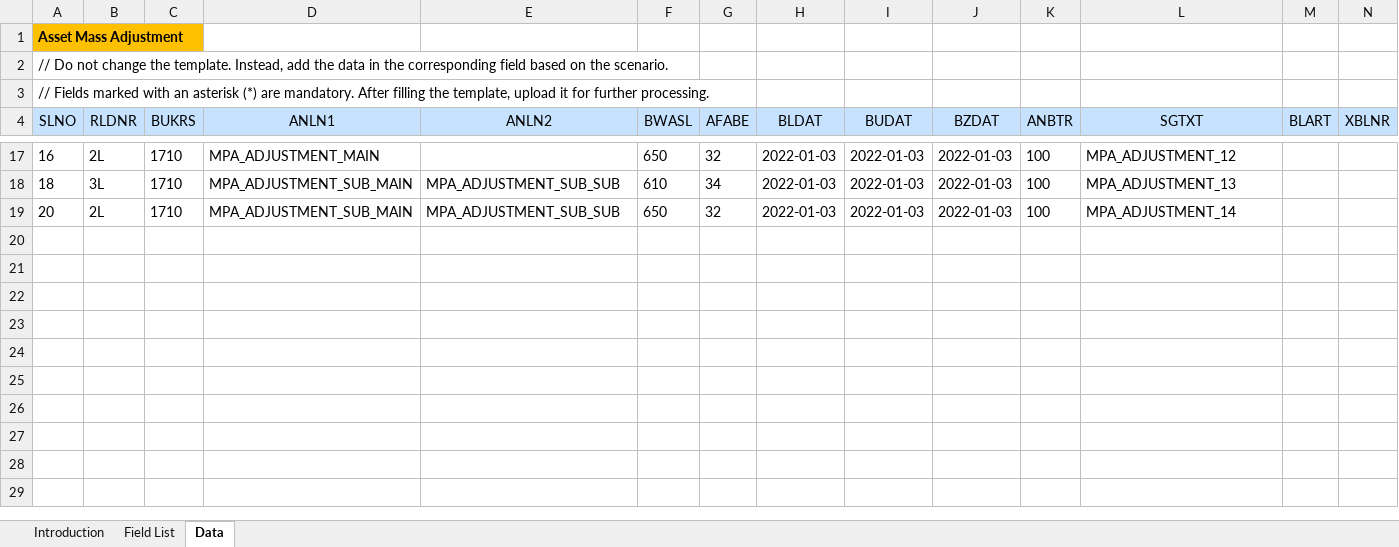
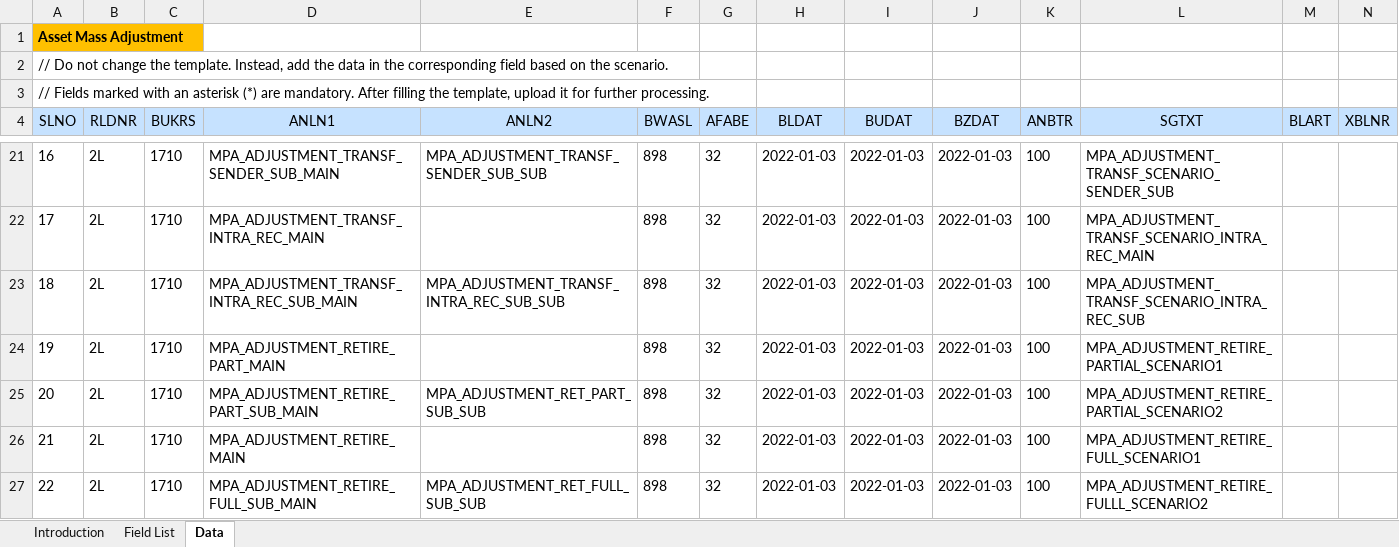
Before and after one commit to mrcsaszkow/mpa_files, an Excel workbook: 03_adjustment_template.xlsx, sheet Data, drawn as a sheet; only a part is shown, gaps mark what is left out; values as stored, in another font and other column widths than the file's, no borders; addresses are those after the commit; rows hold the shown columns only; the diff covers the shown part only; the diff names each change by its address in the sheet, - before the commit and + after, or states it on an @@ line.

```diff
--- a/03_adjustment_template.xlsx (sheet Data)
+++ b/03_adjustment_template.xlsx (sheet Data)
-D21 (ANLN1): MPA_ADJUSTMENT_MAIN
+D21 (ANLN1): MPA_ADJUSTMENT_TRANSF_SENDER_SUB_MAIN
-E21 (ANLN2): (empty)
+E21 (ANLN2): MPA_ADJUSTMENT_TRANSF_SENDER_SUB_SUB
-F21 (BWASL): 650
+F21 (BWASL): 898
-L21 (SGTXT): MPA_ADJUSTMENT_12
+L21 (SGTXT): MPA_ADJUSTMENT_TRANSF_SCENARIO_SENDER_SUB
+row 22: 17 | 2L | 1710 | MPA_ADJUSTMENT_TRANSF_INTRA_REC_MAIN |  | 898 | 32 | 2022-01-03 | 2022-01-03 | 2022-01-03 | 100 | MPA_ADJUSTMENT_TRANSF_SCENARIO_INTRA_REC_MAIN
-B23 (RLDNR): 3L
+B23 (RLDNR): 2L
-D23 (ANLN1): MPA_ADJUSTMENT_SUB_MAIN
+D23 (ANLN1): MPA_ADJUSTMENT_TRANSF_INTRA_REC_SUB_MAIN
-E23 (ANLN2): MPA_ADJUSTMENT_SUB_SUB
+E23 (ANLN2): MPA_ADJUSTMENT_TRANSF_INTRA_REC_SUB_SUB
-F23 (BWASL): 610
+F23 (BWASL): 898
-G23 (AFABE): 34
+G23 (AFABE): 32
-L23 (SGTXT): MPA_ADJUSTMENT_13
+L23 (SGTXT): MPA_ADJUSTMENT_TRANSF_SCENARIO_INTRA_REC_SUB
+row 24: 19 | 2L | 1710 | MPA_ADJUSTMENT_RETIRE_PART_MAIN |  | 898 | 32 | 2022-01-03 | 2022-01-03 | 2022-01-03 | 100 | MPA_ADJUSTMENT_RETIRE_PARTIAL_SCENARIO1
-D25 (ANLN1): MPA_ADJUSTMENT_SUB_MAIN
+D25 (ANLN1): MPA_ADJUSTMENT_RETIRE_PART_SUB_MAIN
-E25 (ANLN2): MPA_ADJUSTMENT_SUB_SUB
+E25 (ANLN2): MPA_ADJUSTMENT_RET_PART_SUB_SUB
-F25 (BWASL): 650
+F25 (BWASL): 898
-L25 (SGTXT): MPA_ADJUSTMENT_14
+L25 (SGTXT): MPA_ADJUSTMENT_RETIRE_PARTIAL_SCENARIO2
+row 26: 21 | 2L | 1710 | MPA_ADJUSTMENT_RETIRE_MAIN |  | 898 | 32 | 2022-01-03 | 2022-01-03 | 2022-01-03 | 100 | MPA_ADJUSTMENT_RETIRE_FULL_SCENARIO1
+row 27: 22 | 2L | 1710 | MPA_ADJUSTMENT_RETIRE_FULL_SUB_MAIN | MPA_ADJUSTMENT_RET_FULL_SUB_SUB | 898 | 32 | 2022-01-03 | 2022-01-03 | 2022-01-03 | 100 | MPA_ADJUSTMENT_RETIRE_FULLL_SCENARIO2
```
Also changed, not shown: 4 added rows and 32 edited cells elsewhere in this sheet, 00_create_template.xlsx.
